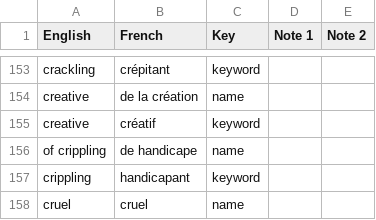
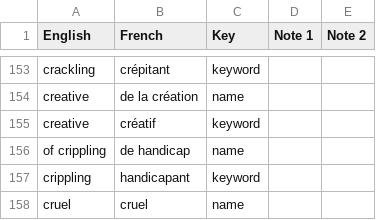
Before and after one commit to Diriian/ToME-Fr, a CSV file: Important/Egos.csv, drawn as a sheet; only a part is shown, gaps mark what is left out.

Commit message:
Update Egos.csv

```diff
--- a/Important/Egos.csv
+++ b/Important/Egos.csv
@@ -155,3 +155,3 @@ creative,de la création, name,,
 creative,créatif, keyword,,
-of crippling,de handicape, name,,
+of crippling,de handicap, name,,
 crippling,handicapant, keyword,,
```
